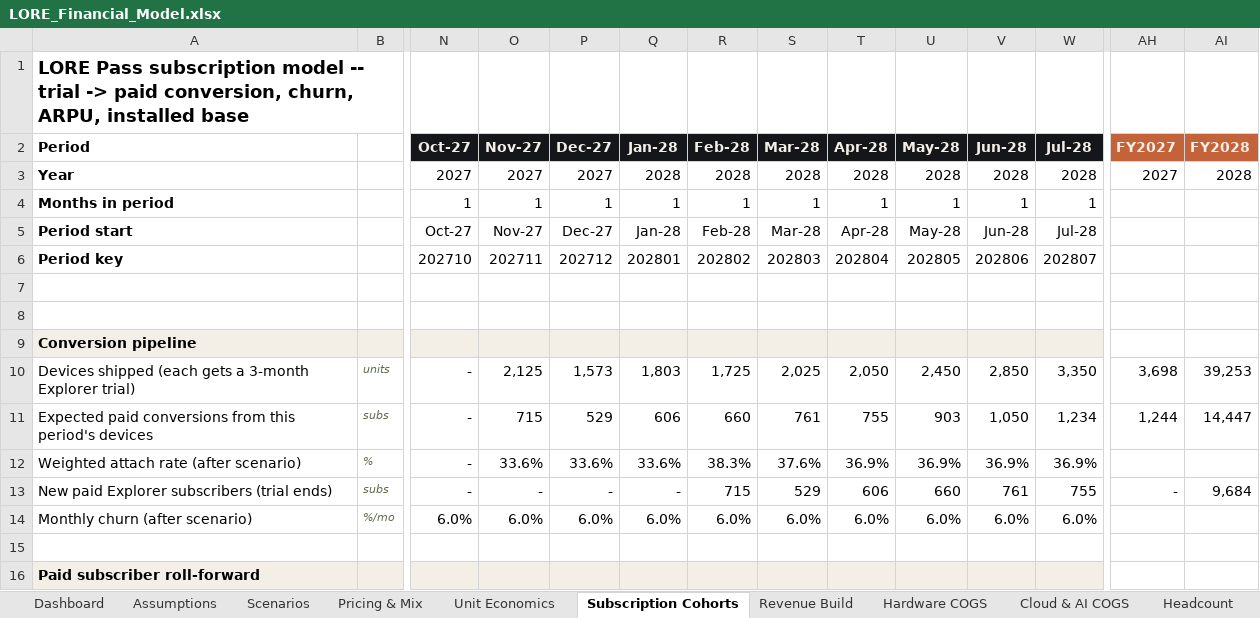
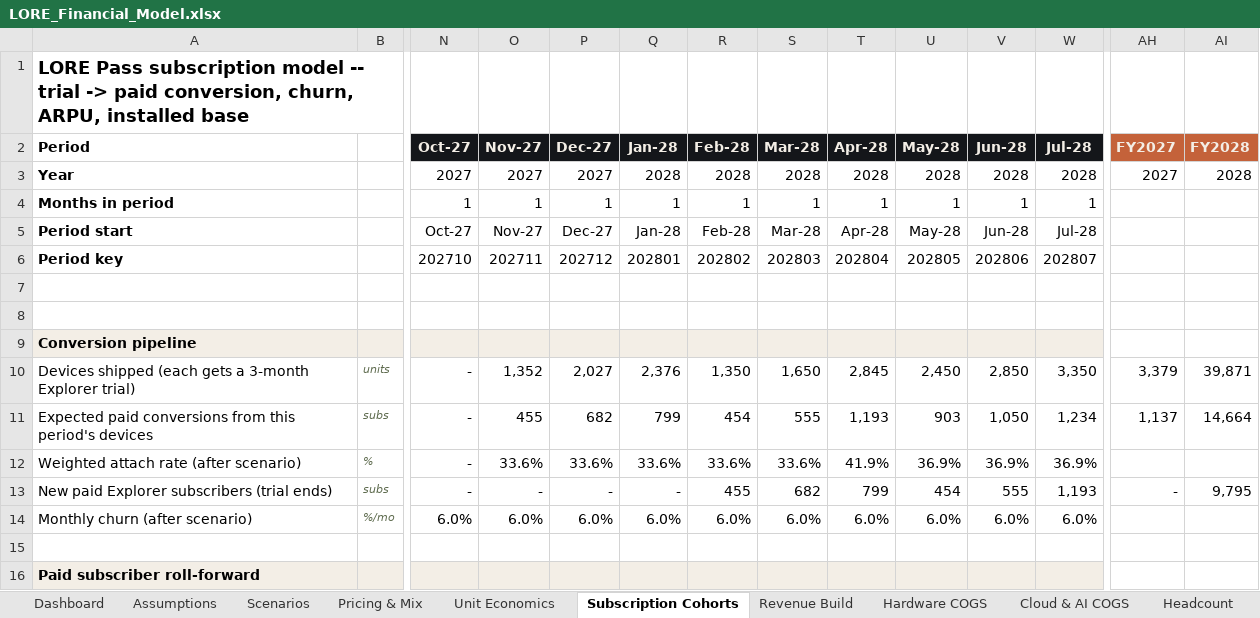
Before and after one commit to nimb-ou/hello-world, an Excel workbook: finance/LORE_Financial_Model.xlsx, sheet Subscription Cohorts, drawn as a sheet; only a part is shown, gaps mark what is left out; values as stored, in another font and other column widths than the file's, no borders; the diff covers the shown part only; the diff names each change by its address in the sheet, - before the commit and + after, or states it on an @@ line.

```diff
--- a/finance/LORE_Financial_Model.xlsx (sheet Subscription Cohorts)
+++ b/finance/LORE_Financial_Model.xlsx (sheet Subscription Cohorts)
-O10 (Nov-27): 2,125
+O10 (Nov-27): 1,352
-P10 (Dec-27): 1,573
+P10 (Dec-27): 2,027
-Q10 (Jan-28): 1,803
+Q10 (Jan-28): 2,376
-R10 (Feb-28): 1,725
+R10 (Feb-28): 1,350
-S10 (Mar-28): 2,025
+S10 (Mar-28): 1,650
-T10 (Apr-28): 2,050
+T10 (Apr-28): 2,845
-AH10 (FY2027): 3,698
+AH10 (FY2027): 3,379
-AI10 (FY2028): 39,253
+AI10 (FY2028): 39,871
-O11 (Nov-27): 715
+O11 (Nov-27): 455
-P11 (Dec-27): 529
+P11 (Dec-27): 682
-Q11 (Jan-28): 606
+Q11 (Jan-28): 799
-R11 (Feb-28): 660
+R11 (Feb-28): 454
-S11 (Mar-28): 761
+S11 (Mar-28): 555
-T11 (Apr-28): 755
+T11 (Apr-28): 1,193
-AH11 (FY2027): 1,244
+AH11 (FY2027): 1,137
-AI11 (FY2028): 14,447
+AI11 (FY2028): 14,664
-R12 (Feb-28): 38.3%
+R12 (Feb-28): 33.6%
-S12 (Mar-28): 37.6%
+S12 (Mar-28): 33.6%
-T12 (Apr-28): 36.9%
+T12 (Apr-28): 41.9%
-R13 (Feb-28): 715
+R13 (Feb-28): 455
-S13 (Mar-28): 529
+S13 (Mar-28): 682
-T13 (Apr-28): 606
+T13 (Apr-28): 799
-U13 (May-28): 660
+U13 (May-28): 454
-V13 (Jun-28): 761
+V13 (Jun-28): 555
-W13 (Jul-28): 755
+W13 (Jul-28): 1,193
-AI13 (FY2028): 9,684
+AI13 (FY2028): 9,795
```
Also changed, not shown: 274 edited cells elsewhere in this sheet, sheet P&L, sheet Cash Flow, sheet Balance Sheet, sheet Working Capital, sheet Pricing & Mix, sheet Revenue Build, 9 more sheets, formulas that keep their value, charts or pictures, 17 other files.
